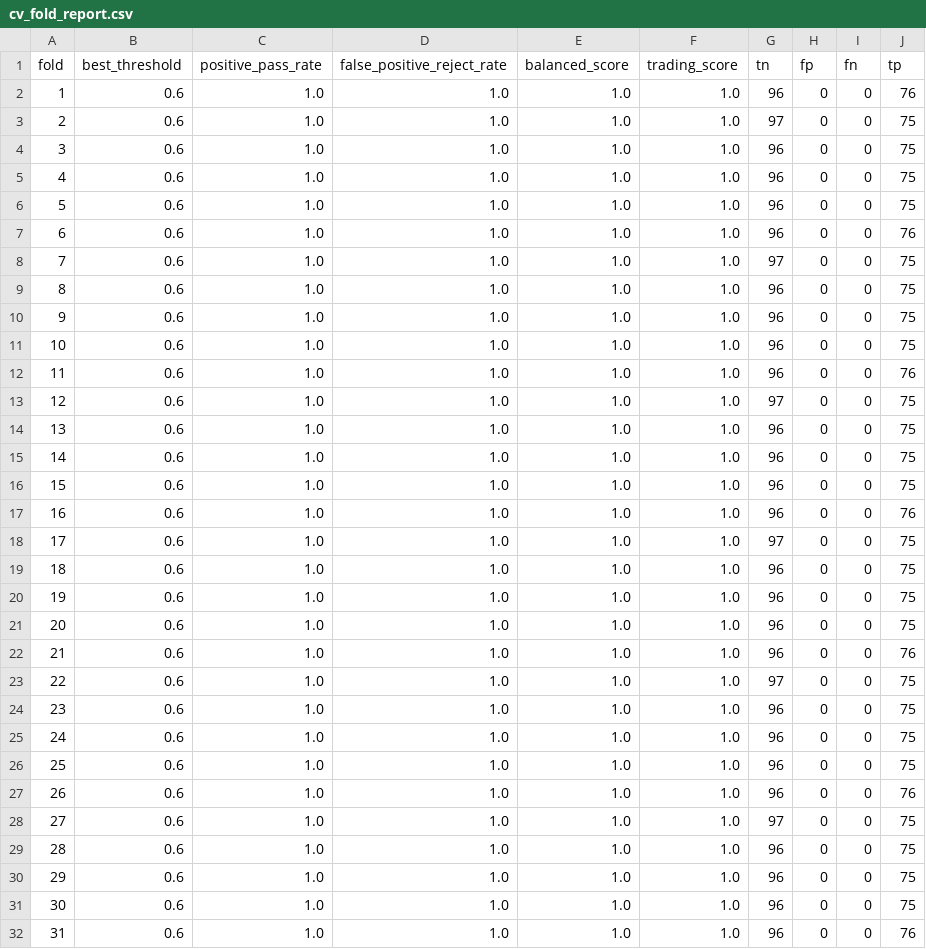
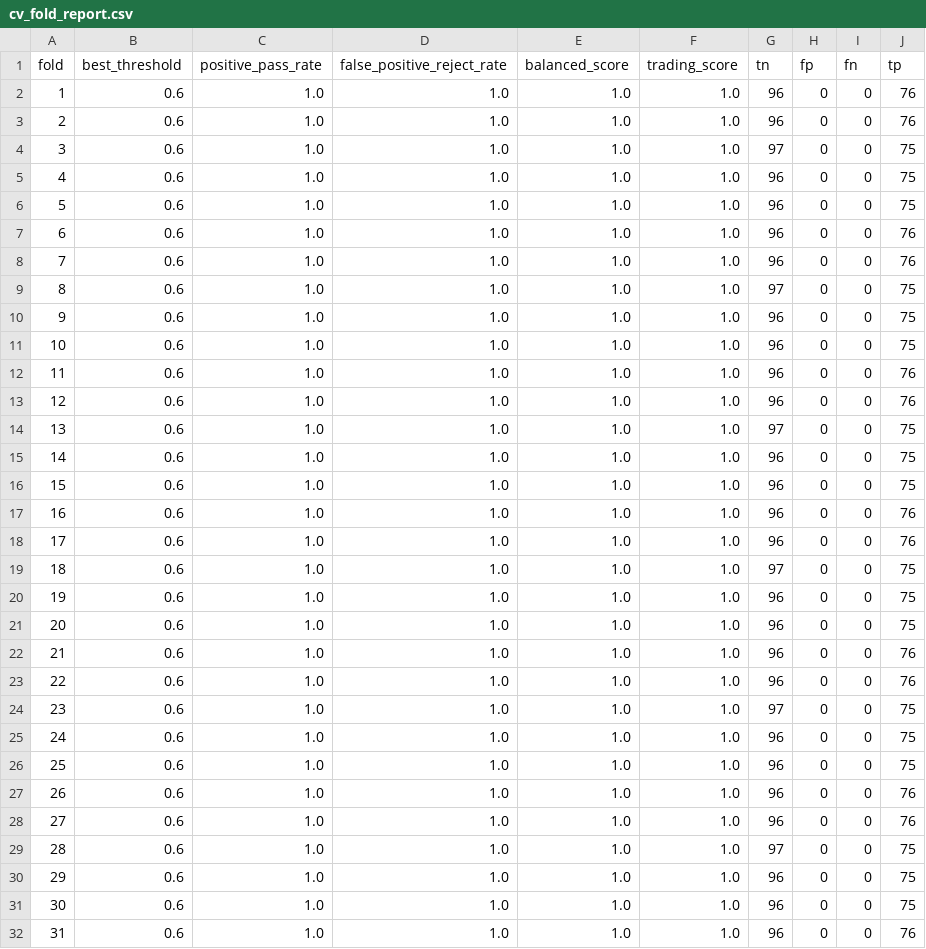
Before and after one commit to amir-trading-system/trading-system, a CSV file: model/training/cv_fold_report.csv, drawn as a sheet; only a part is shown; the diff covers the shown part only.

```diff
--- a/model/training/cv_fold_report.csv
+++ b/model/training/cv_fold_report.csv
@@ -2,4 +2,4 @@ fold,best_threshold,positive_pass_rate,false_positive_reject_rate,balanced_score
 1,0.6,1.0,1.0,1.0,1.0,96,0,0,76
-2,0.6,1.0,1.0,1.0,1.0,97,0,0,75
-3,0.6,1.0,1.0,1.0,1.0,96,0,0,75
+2,0.6,1.0,1.0,1.0,1.0,96,0,0,76
+3,0.6,1.0,1.0,1.0,1.0,97,0,0,75
 4,0.6,1.0,1.0,1.0,1.0,96,0,0,75
@@ -7,4 +7,4 @@ fold,best_threshold,positive_pass_rate,false_positive_reject_rate,balanced_score
 6,0.6,1.0,1.0,1.0,1.0,96,0,0,76
-7,0.6,1.0,1.0,1.0,1.0,97,0,0,75
-8,0.6,1.0,1.0,1.0,1.0,96,0,0,75
+7,0.6,1.0,1.0,1.0,1.0,96,0,0,76
+8,0.6,1.0,1.0,1.0,1.0,97,0,0,75
 9,0.6,1.0,1.0,1.0,1.0,96,0,0,75
@@ -12,4 +12,4 @@ fold,best_threshold,positive_pass_rate,false_positive_reject_rate,balanced_score
 11,0.6,1.0,1.0,1.0,1.0,96,0,0,76
-12,0.6,1.0,1.0,1.0,1.0,97,0,0,75
-13,0.6,1.0,1.0,1.0,1.0,96,0,0,75
+12,0.6,1.0,1.0,1.0,1.0,96,0,0,76
+13,0.6,1.0,1.0,1.0,1.0,97,0,0,75
 14,0.6,1.0,1.0,1.0,1.0,96,0,0,75
@@ -17,4 +17,4 @@ fold,best_threshold,positive_pass_rate,false_positive_reject_rate,balanced_score
 16,0.6,1.0,1.0,1.0,1.0,96,0,0,76
-17,0.6,1.0,1.0,1.0,1.0,97,0,0,75
-18,0.6,1.0,1.0,1.0,1.0,96,0,0,75
+17,0.6,1.0,1.0,1.0,1.0,96,0,0,76
+18,0.6,1.0,1.0,1.0,1.0,97,0,0,75
 19,0.6,1.0,1.0,1.0,1.0,96,0,0,75
@@ -22,4 +22,4 @@ fold,best_threshold,positive_pass_rate,false_positive_reject_rate,balanced_score
 21,0.6,1.0,1.0,1.0,1.0,96,0,0,76
-22,0.6,1.0,1.0,1.0,1.0,97,0,0,75
-23,0.6,1.0,1.0,1.0,1.0,96,0,0,75
+22,0.6,1.0,1.0,1.0,1.0,96,0,0,76
+23,0.6,1.0,1.0,1.0,1.0,97,0,0,75
 24,0.6,1.0,1.0,1.0,1.0,96,0,0,75
@@ -27,4 +27,4 @@ fold,best_threshold,positive_pass_rate,false_positive_reject_rate,balanced_score
 26,0.6,1.0,1.0,1.0,1.0,96,0,0,76
-27,0.6,1.0,1.0,1.0,1.0,97,0,0,75
-28,0.6,1.0,1.0,1.0,1.0,96,0,0,75
+27,0.6,1.0,1.0,1.0,1.0,96,0,0,76
+28,0.6,1.0,1.0,1.0,1.0,97,0,0,75
 29,0.6,1.0,1.0,1.0,1.0,96,0,0,75
```
Also changed, not shown: 12 edited cells elsewhere in this file, model/training/cv_feature_report.csv, model/training/positive_results_scored.csv, 11 other files.
